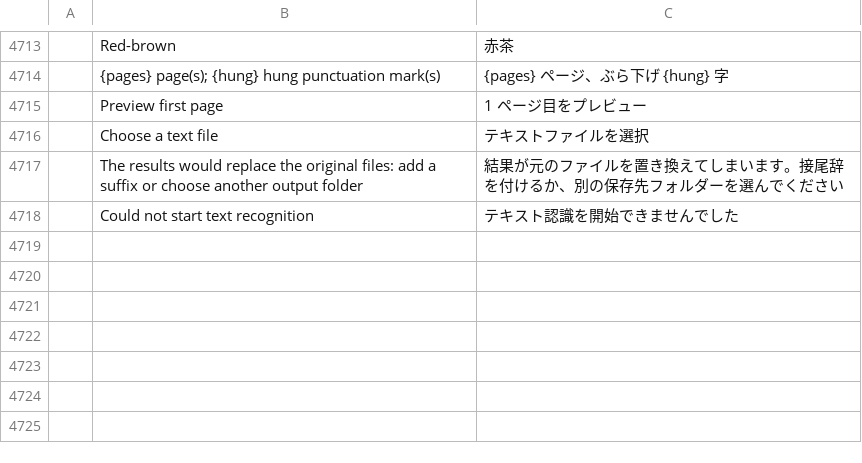
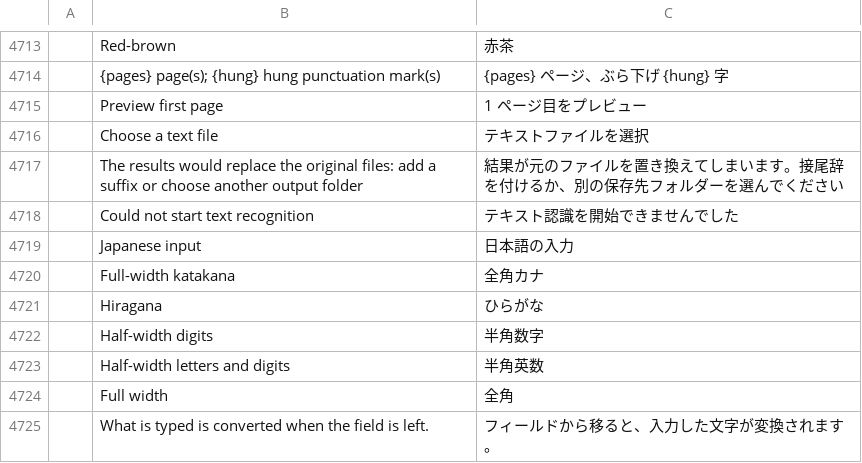
Before and after one commit to iwa-kasoutuuuuuka/pdfcraft-JPN, a TSV file: i18n/locales/ja/pdfcraft.tsv, drawn as a sheet; only a part is shown, gaps mark what is left out; the diff names each change by its address in the sheet, - before the commit and + after, or states it on an @@ line.

```diff
--- a/i18n/locales/ja/pdfcraft.tsv
+++ b/i18n/locales/ja/pdfcraft.tsv
+row 4719:  | Japanese input | 日本語の入力
+row 4720:  | Full-width katakana | 全角カナ
+row 4721:  | Hiragana | ひらがな
+row 4722:  | Half-width digits | 半角数字
+row 4723:  | Half-width letters and digits | 半角英数
+row 4724:  | Full width | 全角
+row 4725:  | What is typed is converted when the field is left. | フィールドから移ると、入力した文字が変換されます。
```
Also changed, not shown: 16 other files.
